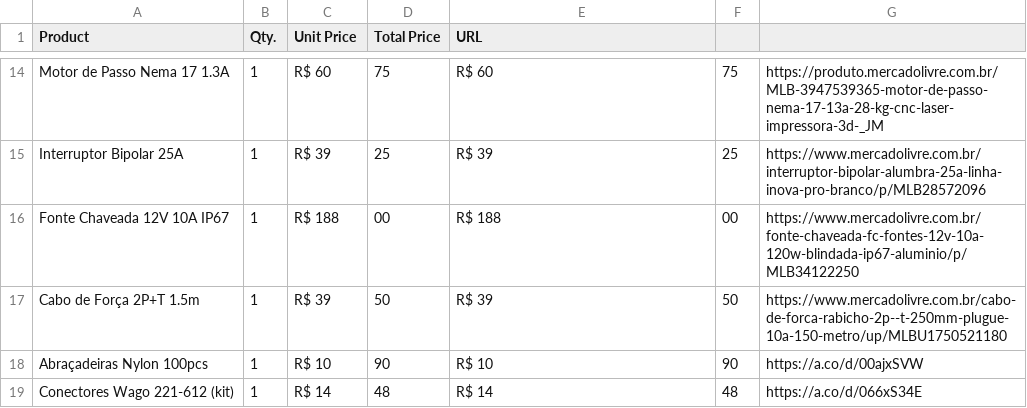
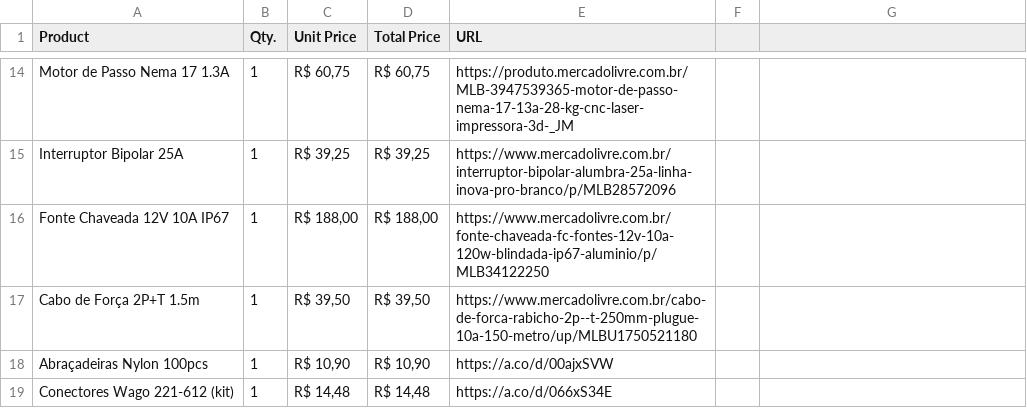
Before and after one commit to TheusHen/Otariinae, a CSV file: bom_parts_eletrical.csv, drawn as a sheet; only a part is shown, gaps mark what is left out; the diff covers the shown part only; the diff names each change by its address in the sheet, - before the commit and + after, or states it on an @@ line.

```diff
--- a/bom_parts_eletrical.csv
+++ b/bom_parts_eletrical.csv
-C14 (Unit Price): R$ 60
+C14 (Unit Price): R$ 60,75
-D14 (Total Price): 75
+D14 (Total Price): R$ 60,75
-E14 (URL): R$ 60
+E14 (URL): https://produto.mercadolivre.com.br/MLB-3947539365-motor-de-passo-nema-17-13a-28-kg-cnc-laser-impressora-3d-_JM
-F14: 75
+F14: (empty)
-G14: https://produto.mercadolivre.com.br/MLB-3947539365-motor-de-passo-nema-17-13a-28-kg-cnc-laser-impressora-3d-_JM
+G14: (empty)
-C15 (Unit Price): R$ 39
+C15 (Unit Price): R$ 39,25
-D15 (Total Price): 25
+D15 (Total Price): R$ 39,25
-E15 (URL): R$ 39
+E15 (URL): https://www.mercadolivre.com.br/interruptor-bipolar-alumbra-25a-linha-inova-pro-branco/p/MLB28572096
-F15: 25
+F15: (empty)
-G15: https://www.mercadolivre.com.br/interruptor-bipolar-alumbra-25a-linha-inova-pro-branco/p/MLB28572096
+G15: (empty)
-C16 (Unit Price): R$ 188
+C16 (Unit Price): R$ 188,00
-D16 (Total Price): 00
+D16 (Total Price): R$ 188,00
-E16 (URL): R$ 188
+E16 (URL): https://www.mercadolivre.com.br/fonte-chaveada-fc-fontes-12v-10a-120w-blindada-ip67-aluminio/p/MLB34122250
-F16: 00
+F16: (empty)
-G16: https://www.mercadolivre.com.br/fonte-chaveada-fc-fontes-12v-10a-120w-blindada-ip67-aluminio/p/MLB34122250
+G16: (empty)
-C17 (Unit Price): R$ 39
+C17 (Unit Price): R$ 39,50
-D17 (Total Price): 50
+D17 (Total Price): R$ 39,50
-E17 (URL): R$ 39
+E17 (URL): https://www.mercadolivre.com.br/cabo-de-forca-rabicho-2p--t-250mm-plugue-10a-150-metro/up/MLBU1750521180
-F17: 50
+F17: (empty)
-G17: https://www.mercadolivre.com.br/cabo-de-forca-rabicho-2p--t-250mm-plugue-10a-150-metro/up/MLBU1750521180
+G17: (empty)
-C18 (Unit Price): R$ 10
+C18 (Unit Price): R$ 10,90
-D18 (Total Price): 90
+D18 (Total Price): R$ 10,90
-E18 (URL): R$ 10
+E18 (URL): https://a.co/d/00ajxSVW
-F18: 90
+F18: (empty)
-G18: https://a.co/d/00ajxSVW
+G18: (empty)
-C19 (Unit Price): R$ 14
+C19 (Unit Price): R$ 14,48
-D19 (Total Price): 48
+D19 (Total Price): R$ 14,48
-E19 (URL): R$ 14
+E19 (URL): https://a.co/d/066xS34E
-F19: 48
+F19: (empty)
-G19: https://a.co/d/066xS34E
+G19: (empty)
```
Also changed, not shown: 65 edited cells elsewhere in this file, 3 other files.
